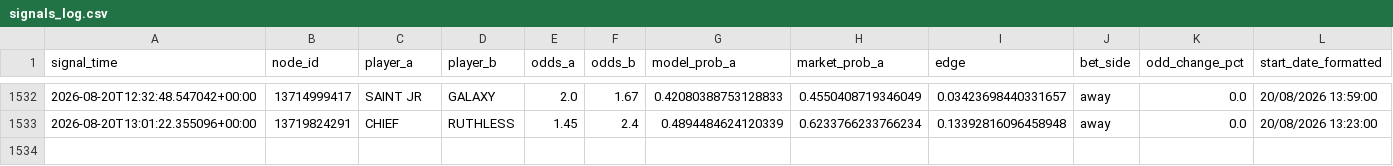
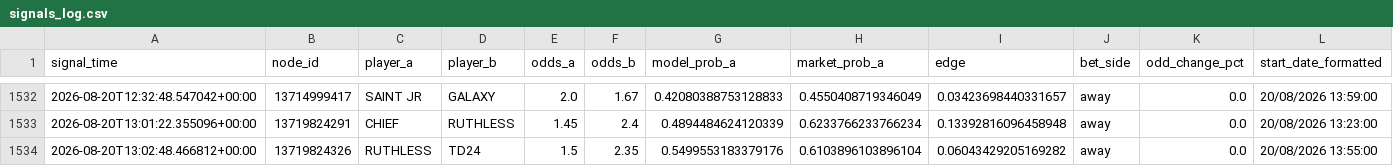
Before and after one commit to javarroba-cmd/proyecto-desde-cero, a CSV file: data/signals_log.csv, drawn as a sheet; only a part is shown, gaps mark what is left out; rows hold the shown columns only; the diff names each change by its address in the sheet, - before the commit and + after, or states it on an @@ line.

```diff
--- a/data/signals_log.csv
+++ b/data/signals_log.csv
+row 1534: 2026-08-20T13:02:48.466812+00:00 | 13719824326 | RUTHLESS | TD24 | 1.5 | 2.35 | 0.5499553183379176 | 0.6103896103896104 | 0.06043429205169282 | away | 0.0 | 20/08/2026 13:55:00
```
